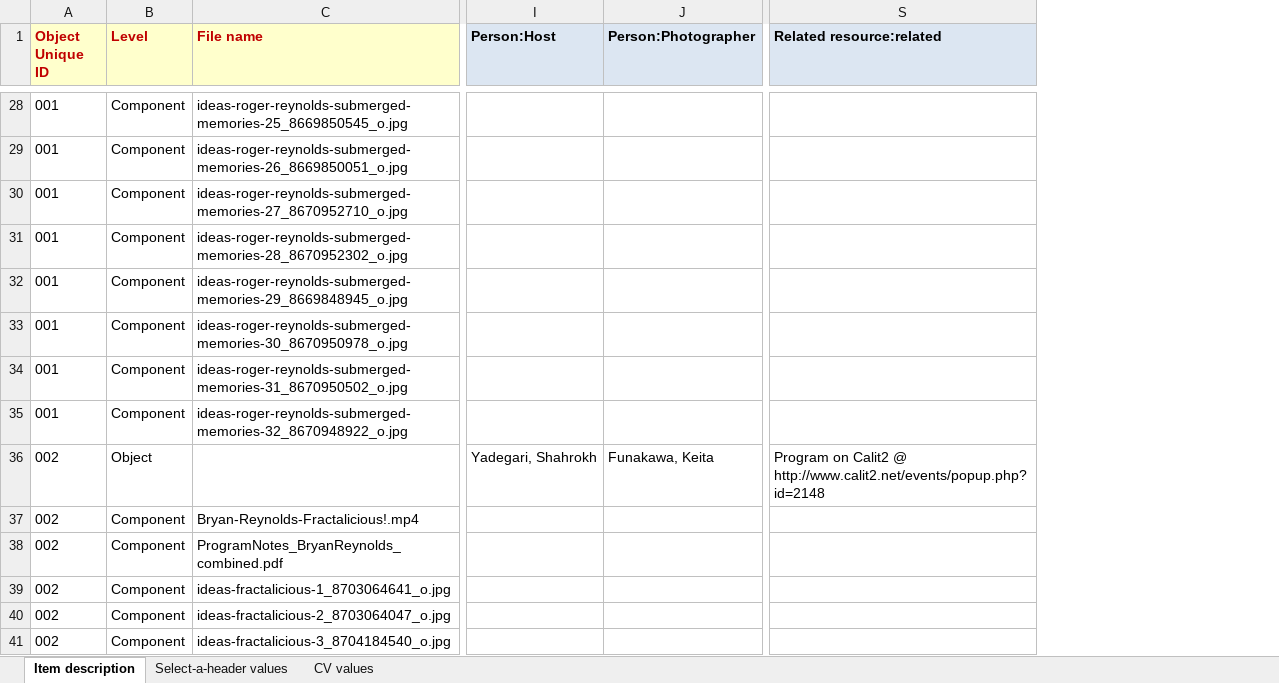
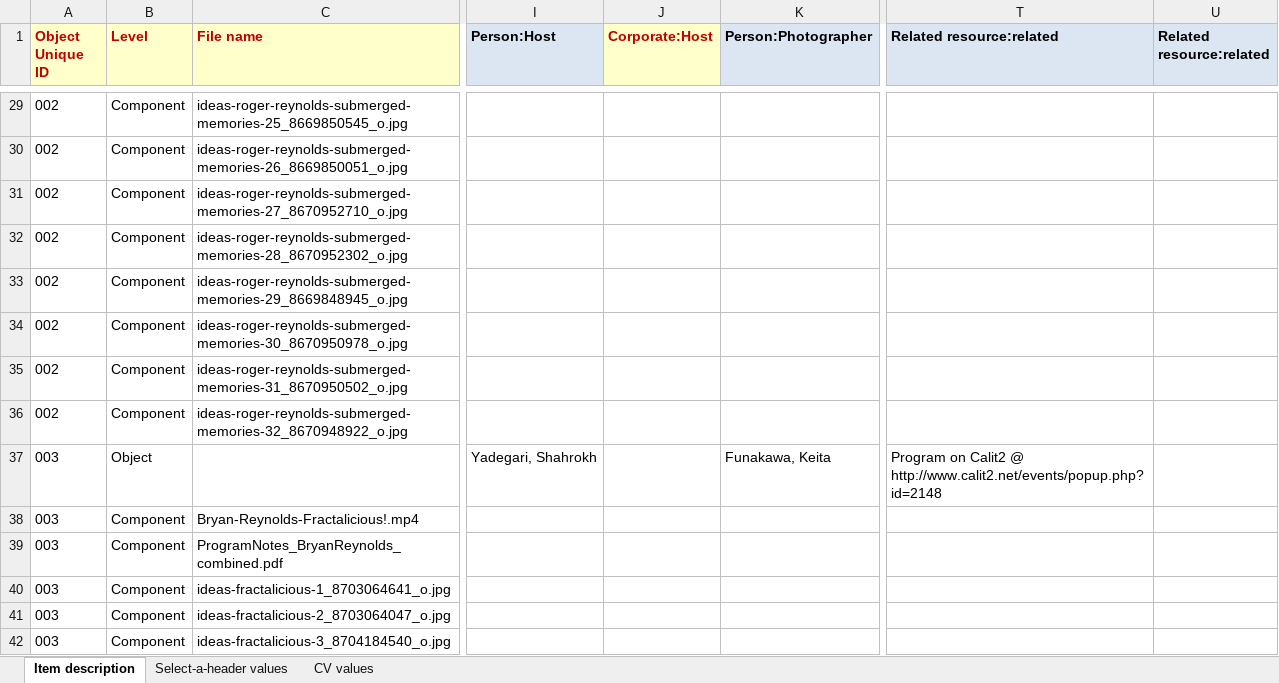
Before and after one commit to remerjohnson/historical-domm, an Excel workbook: ideas/OLR/xls_standard_input_IDEAS.xlsx, sheet Item description, drawn as a sheet; only a part is shown, gaps mark what is left out; values as stored, in another font and other column widths than the file's, no borders; addresses are those after the commit; the diff covers the shown part only; the diff names each change by its address in the sheet, - before the commit and + after, or states it on an @@ line.

Commit message:
Added more objects to IDEAS OLR

```diff
--- a/ideas/OLR/xls_standard_input_IDEAS.xlsx (sheet Item description)
+++ b/ideas/OLR/xls_standard_input_IDEAS.xlsx (sheet Item description)
+column J (Corporate:Host), empty
+column U (Related resource:related), empty
-A29:A36 (Object Unique ID): 001
+A29:A36 (Object Unique ID): 002
-A37:A42 (Object Unique ID): 002
+A37:A42 (Object Unique ID): 003
```
Also changed, not shown: 87 added rows, 1 removed row and 123 edited cells elsewhere in this sheet.
